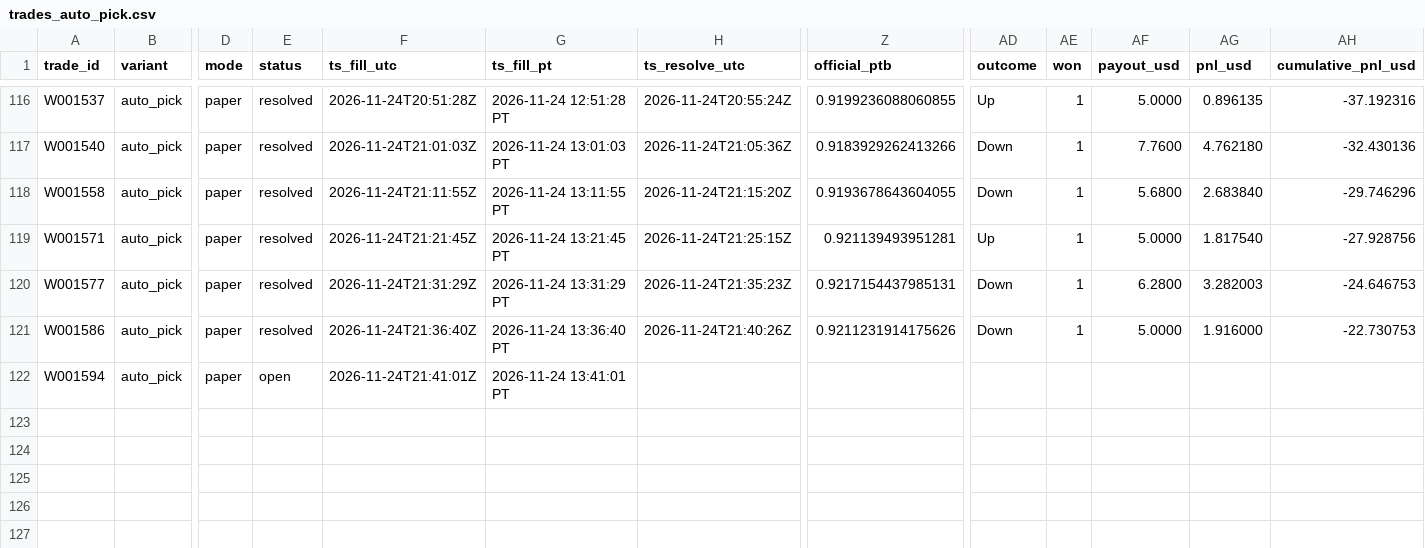
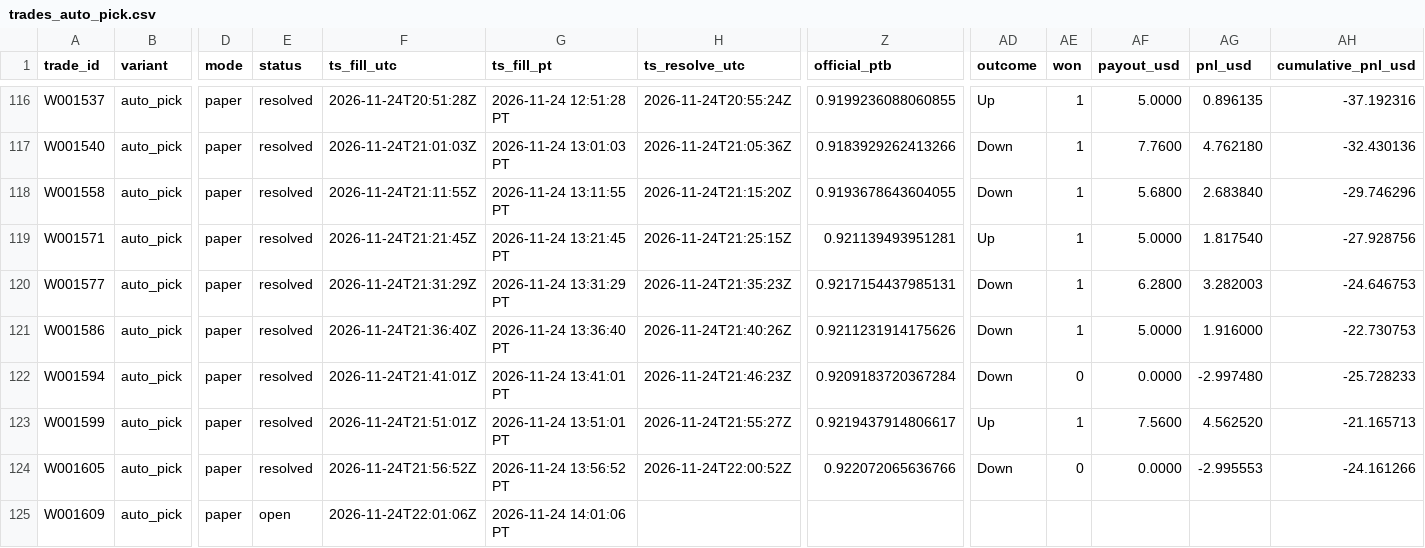
Before and after one commit to michaeldeuchar-dotcom/xrp-paper-bot, a CSV file: data/week2/trades_auto_pick.csv, drawn as a sheet; only a part is shown, gaps mark what is left out; rows hold the shown columns only; the diff names each change by its address in the sheet, - before the commit and + after, or states it on an @@ line.

```diff
--- a/data/week2/trades_auto_pick.csv
+++ b/data/week2/trades_auto_pick.csv
-E122 (status): open
+E122 (status): resolved
-H122 (ts_resolve_utc): (empty)
+H122 (ts_resolve_utc): 2026-11-24T21:46:23Z
-Z122 (official_ptb): (empty)
+Z122 (official_ptb): 0.9209183720367284
-AD122 (outcome): (empty)
+AD122 (outcome): Down
-AE122 (won): (empty)
+AE122 (won): 0
-AF122 (payout_usd): (empty)
+AF122 (payout_usd): 0.0000
-AG122 (pnl_usd): (empty)
+AG122 (pnl_usd): -2.997480
-AH122 (cumulative_pnl_usd): (empty)
+AH122 (cumulative_pnl_usd): -25.728233
+row 123: W001599 | auto_pick | paper | resolved | 2026-11-24T21:51:01Z | 2026-11-24 13:51:01 PT | 2026-11-24T21:55:27Z | 0.9219437914806617 | Up | 1 | 7.5600 | 4.562520 | -21.165713
+row 124: W001605 | auto_pick | paper | resolved | 2026-11-24T21:56:52Z | 2026-11-24 13:56:52 PT | 2026-11-24T22:00:52Z | 0.922072065636766 | Down | 0 | 0.0000 | -2.995553 | -24.161266
+row 125: W001609 | auto_pick | paper | open | 2026-11-24T22:01:06Z | 2026-11-24 14:01:06 PT
```
Also changed, not shown: data/week2/ab_hedge_pairs.csv, data/week2/trades_ab_hedge_15m.csv, 16 other files.
